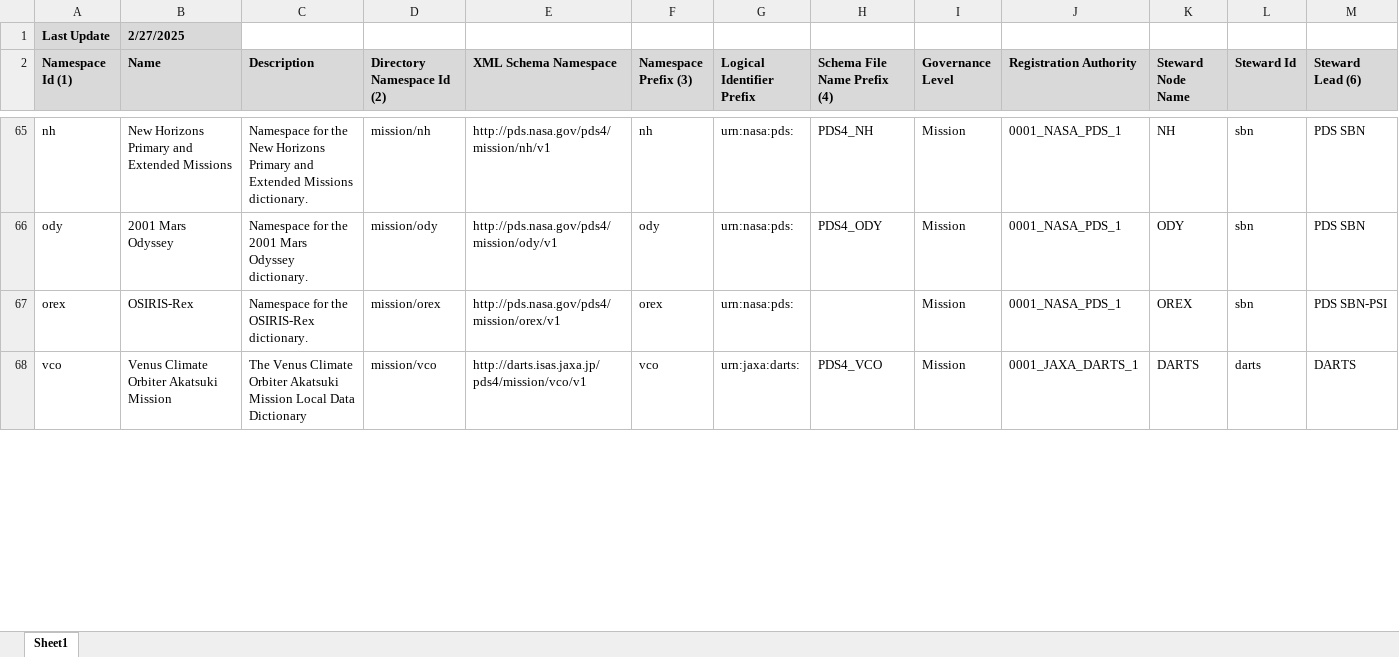
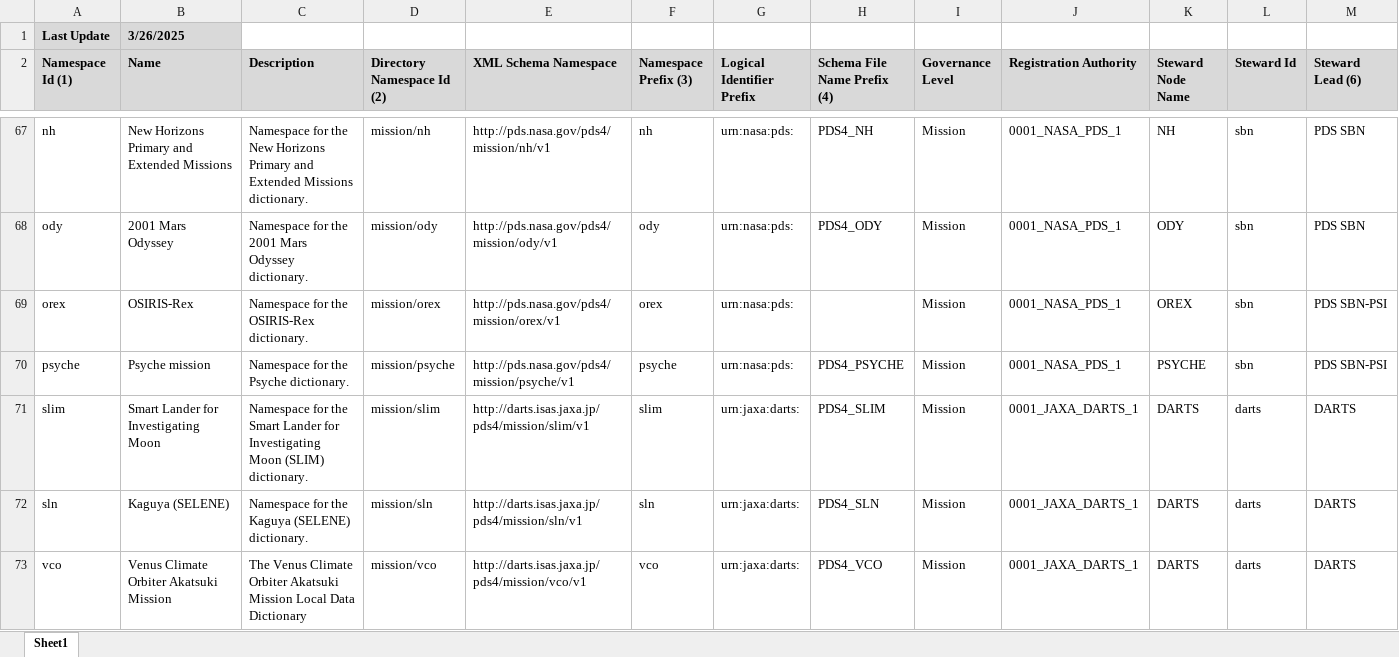
Before and after one commit to NASA-PDS/pds4-information-model, an Excel workbook: docs/namespace-registry/pds-namespace-registry.xlsx, sheet Sheet1, drawn as a sheet; only a part is shown, gaps mark what is left out; values as stored, in another font and other column widths than the file's, no borders; rows hold the shown columns only; the diff covers the shown part only; the diff names each change by its address in the sheet, - before the commit and + after, or states it on an @@ line.

Commit message:
Added new namespaces for Kaguya (SELENE), SLIM, Hisaki, and MMX

```diff
--- a/docs/namespace-registry/pds-namespace-registry.xlsx (sheet Sheet1)
+++ b/docs/namespace-registry/pds-namespace-registry.xlsx (sheet Sheet1)
-B1 (Name): 2/27/2025
+B1 (Name): 3/26/2025
@@ row 69 moved to row 70: psyche @@
+row 71: slim | Smart Lander for Investigating Moon | Namespace for the Smart Lander for Investigating Moon (SLIM) dictionary. | mission/slim | http://darts.isas.jaxa.jp/pds4/mission/slim/v1 | slim | urn:jaxa:darts: | PDS4_SLIM | Mission | 0001_JAXA_DARTS_1 | DARTS | darts | DARTS
+row 72: sln | Kaguya (SELENE) | Namespace for the Kaguya (SELENE) dictionary. | mission/sln | http://darts.isas.jaxa.jp/pds4/mission/sln/v1 | sln | urn:jaxa:darts: | PDS4_SLN | Mission | 0001_JAXA_DARTS_1 | DARTS | darts | DARTS
```
Also changed, not shown: 2 added rows elsewhere in this sheet, 3 other files.
